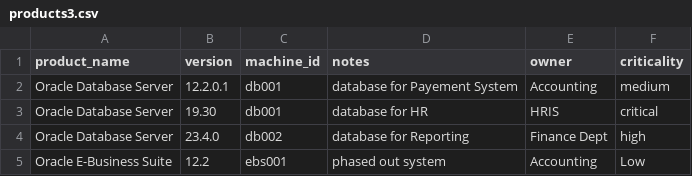
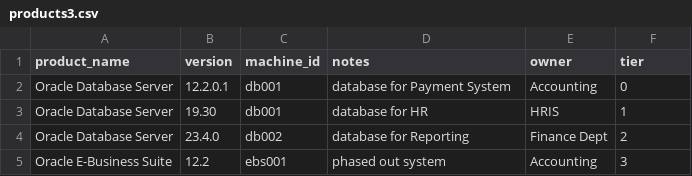
Before and after one commit to selimdaoud/Exposure-Threat-Qualification-Report, a CSV file: examples/products3.csv, drawn as a sheet.

```diff
--- a/examples/products3.csv
+++ b/examples/products3.csv
@@ -1,5 +1,5 @@
-product_name,version,machine_id,notes,owner,criticality
-Oracle Database Server,12.2.0.1,db001,database for Payement System,Accounting,medium
-Oracle Database Server,19.30,db001,database for HR,HRIS, critical
-Oracle Database Server,23.4.0,db002,database for Reporting,Finance Dept, high
-Oracle E-Business Suite,12.2,ebs001, phased out system,Accounting, Low
+product_name,version,machine_id,notes,owner,tier
+Oracle Database Server,12.2.0.1,db001,database for Payment System,Accounting,0
+Oracle Database Server,19.30,db001,database for HR,HRIS,1
+Oracle Database Server,23.4.0,db002,database for Reporting,Finance Dept,2
+Oracle E-Business Suite,12.2,ebs001,phased out system,Accounting,3
```
Also changed, not shown: examples/products.csv, 6 other files.
